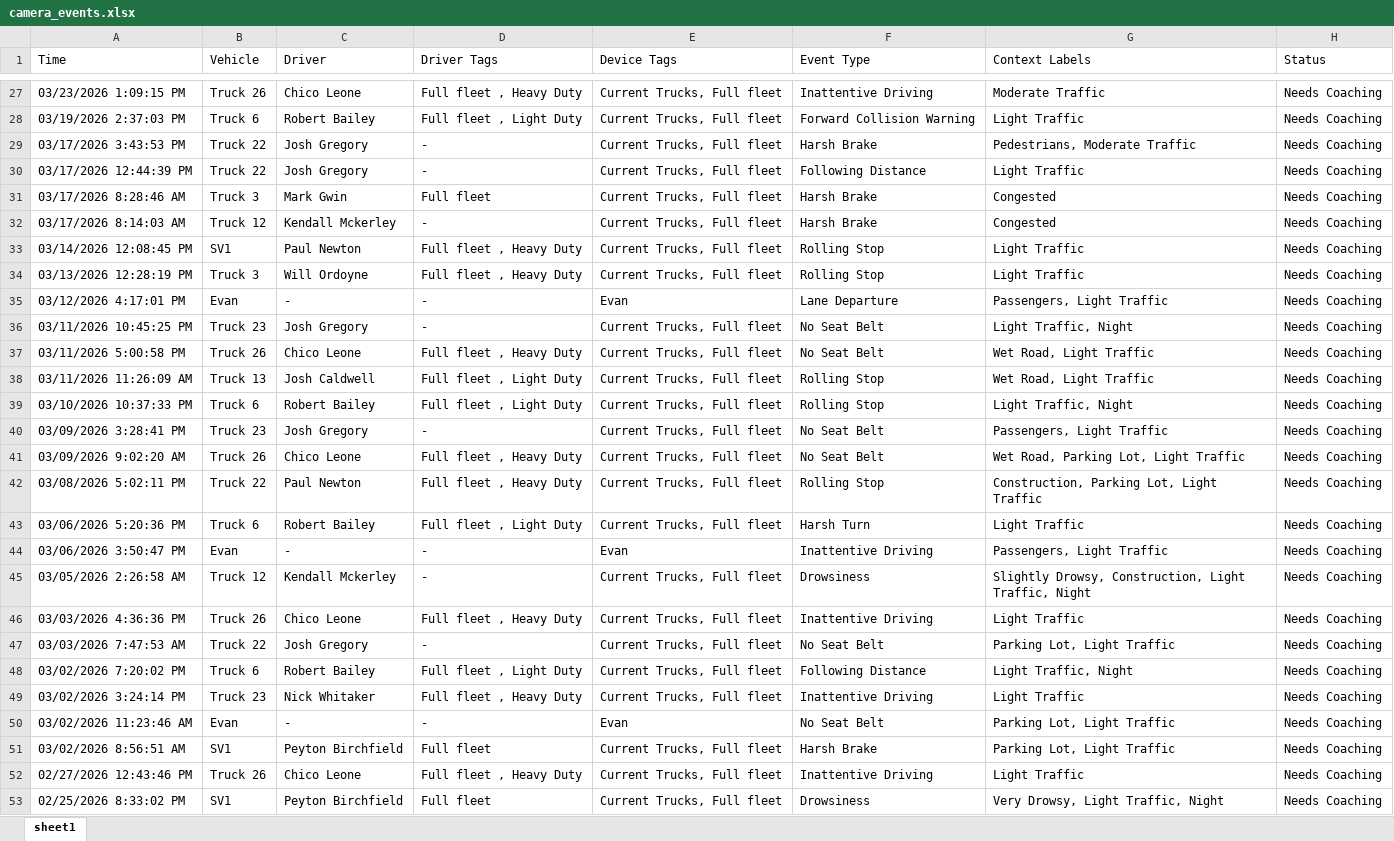
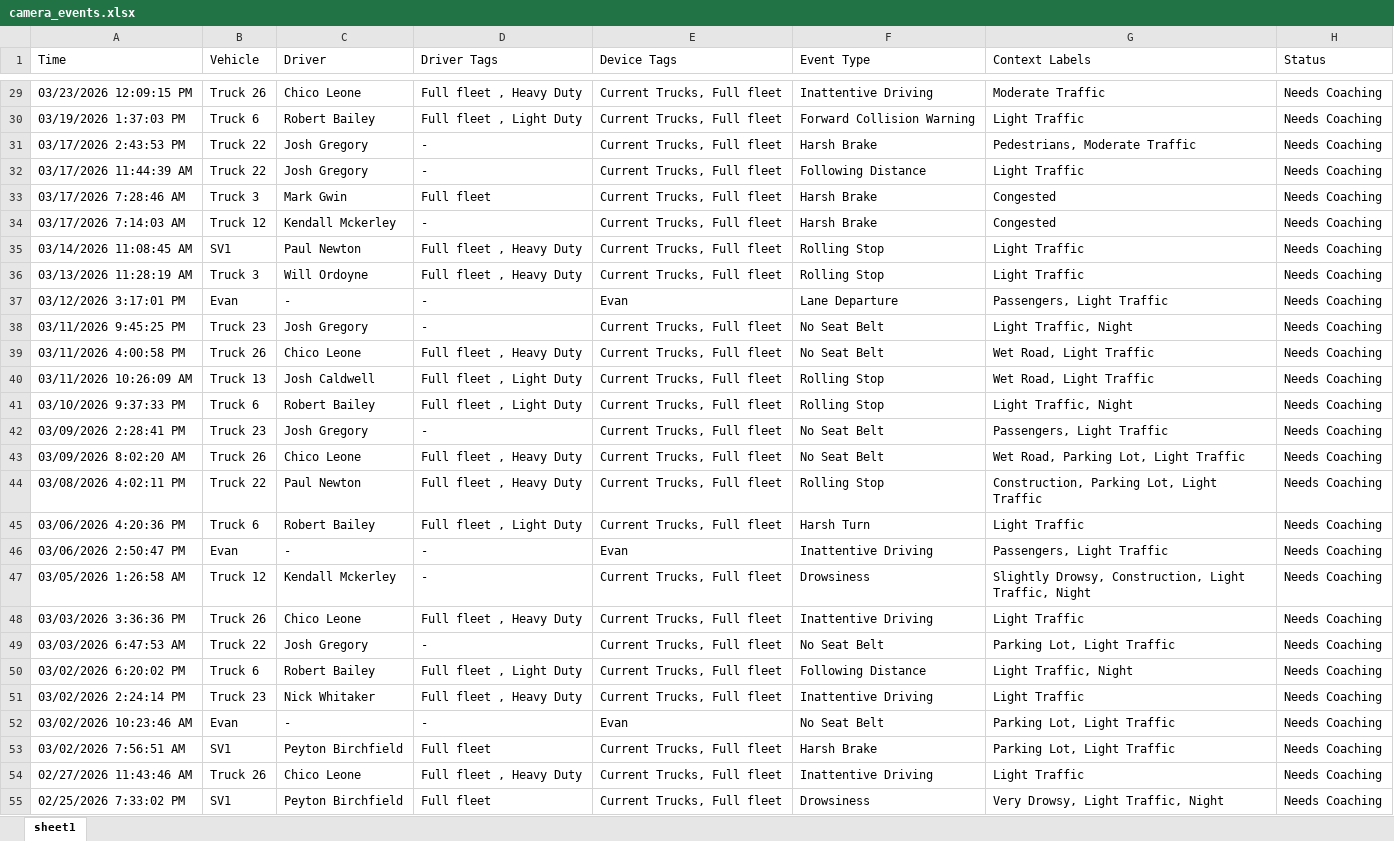
Before and after one commit to jmullins-DEN/mericles, an Excel workbook: camera_events.xlsx, sheet sheet1, drawn as a sheet; only a part is shown, gaps mark what is left out; values as stored, in another font and other column widths than the file's, no borders; addresses are those after the commit; the diff covers the shown part only; the diff names each change by its address in the sheet, - before the commit and + after, or states it on an @@ line.

```diff
--- a/camera_events.xlsx (sheet sheet1)
+++ b/camera_events.xlsx (sheet sheet1)
-A29 (Time): 03/23/2026 1:09:15 PM
+A29 (Time): 03/23/2026 12:09:15 PM
-A30 (Time): 03/19/2026 2:37:03 PM
+A30 (Time): 03/19/2026 1:37:03 PM
-A31 (Time): 03/17/2026 3:43:53 PM
+A31 (Time): 03/17/2026 2:43:53 PM
-A32 (Time): 03/17/2026 12:44:39 PM
+A32 (Time): 03/17/2026 11:44:39 AM
-A33 (Time): 03/17/2026 8:28:46 AM
+A33 (Time): 03/17/2026 7:28:46 AM
-A34 (Time): 03/17/2026 8:14:03 AM
+A34 (Time): 03/17/2026 7:14:03 AM
-A35 (Time): 03/14/2026 12:08:45 PM
+A35 (Time): 03/14/2026 11:08:45 AM
-A36 (Time): 03/13/2026 12:28:19 PM
+A36 (Time): 03/13/2026 11:28:19 AM
-A37 (Time): 03/12/2026 4:17:01 PM
+A37 (Time): 03/12/2026 3:17:01 PM
-A38 (Time): 03/11/2026 10:45:25 PM
+A38 (Time): 03/11/2026 9:45:25 PM
-A39 (Time): 03/11/2026 5:00:58 PM
+A39 (Time): 03/11/2026 4:00:58 PM
-A40 (Time): 03/11/2026 11:26:09 AM
+A40 (Time): 03/11/2026 10:26:09 AM
-A41 (Time): 03/10/2026 10:37:33 PM
+A41 (Time): 03/10/2026 9:37:33 PM
-A42 (Time): 03/09/2026 3:28:41 PM
+A42 (Time): 03/09/2026 2:28:41 PM
-A43 (Time): 03/09/2026 9:02:20 AM
+A43 (Time): 03/09/2026 8:02:20 AM
-A44 (Time): 03/08/2026 5:02:11 PM
+A44 (Time): 03/08/2026 4:02:11 PM
-A45 (Time): 03/06/2026 5:20:36 PM
+A45 (Time): 03/06/2026 4:20:36 PM
-A46 (Time): 03/06/2026 3:50:47 PM
+A46 (Time): 03/06/2026 2:50:47 PM
-A47 (Time): 03/05/2026 2:26:58 AM
+A47 (Time): 03/05/2026 1:26:58 AM
-A48 (Time): 03/03/2026 4:36:36 PM
+A48 (Time): 03/03/2026 3:36:36 PM
-A49 (Time): 03/03/2026 7:47:53 AM
+A49 (Time): 03/03/2026 6:47:53 AM
-A50 (Time): 03/02/2026 7:20:02 PM
+A50 (Time): 03/02/2026 6:20:02 PM
-A51 (Time): 03/02/2026 3:24:14 PM
+A51 (Time): 03/02/2026 2:24:14 PM
-A52 (Time): 03/02/2026 11:23:46 AM
+A52 (Time): 03/02/2026 10:23:46 AM
-A53 (Time): 03/02/2026 8:56:51 AM
+A53 (Time): 03/02/2026 7:56:51 AM
-A54 (Time): 02/27/2026 12:43:46 PM
+A54 (Time): 02/27/2026 11:43:46 AM
-A55 (Time): 02/25/2026 8:33:02 PM
+A55 (Time): 02/25/2026 7:33:02 PM
```
Also changed, not shown: 2 added rows, 7 removed rows and 34 edited cells elsewhere in this sheet, training.xlsx.
